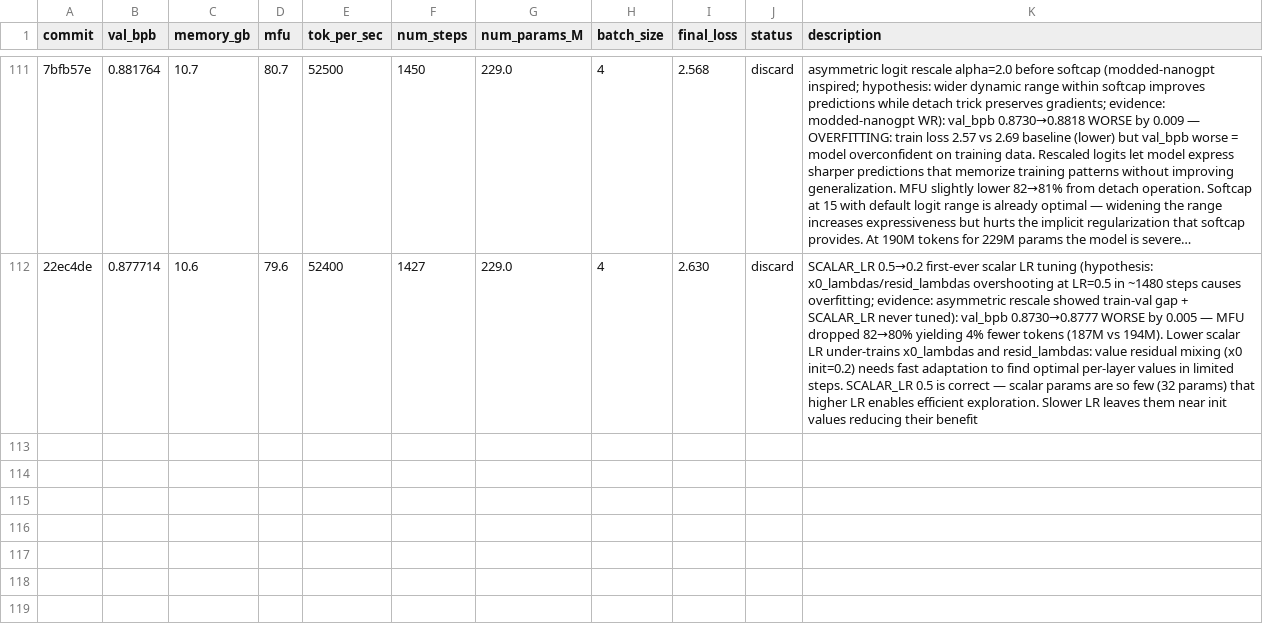
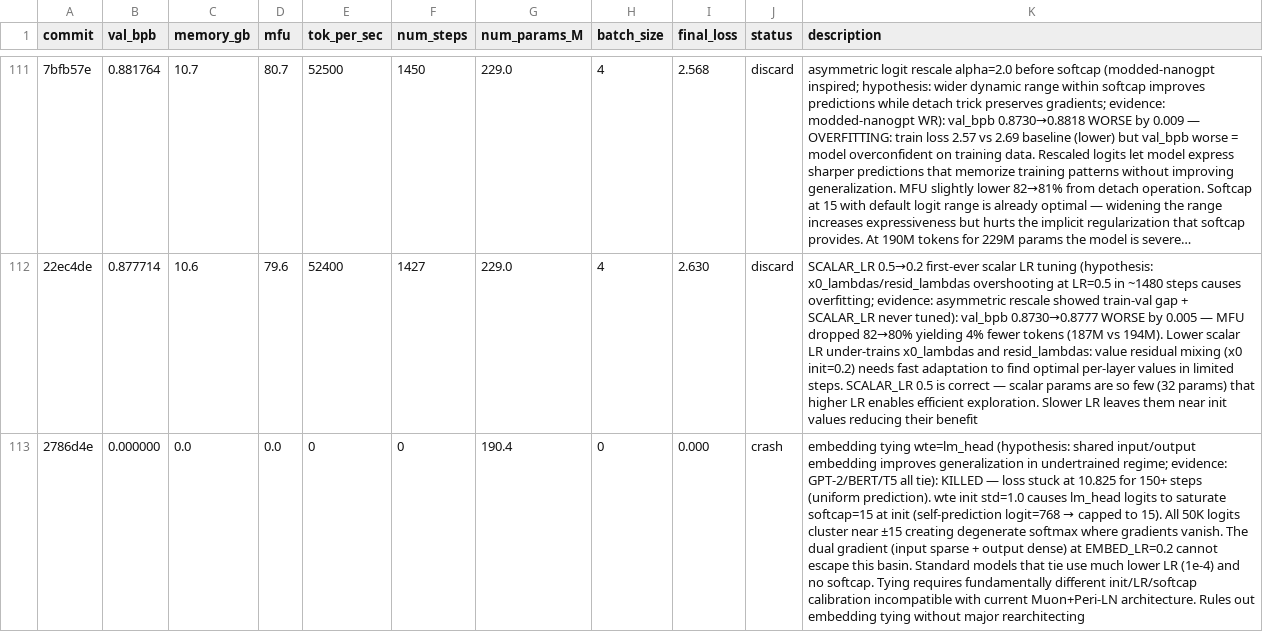
Before and after one commit to Djordje-Stojanovic/TrainRTX5070_60Min, a TSV file: results.tsv, drawn as a sheet; only a part is shown, gaps mark what is left out; long unchanged cells end in …; the diff names each change by its address in the sheet, - before the commit and + after, or states it on an @@ line.

Commit message:
results: crash embedding tying (loss stuck at uniform 10.825)

```diff
--- a/results.tsv
+++ b/results.tsv
+row 113: 2786d4e | 0.000000 | 0.0 | 0.0 | 0 | 0 | 190.4 | 0 | 0.000 | crash | embedding tying wte=lm_head (hypothesis: shared input/output embedding improves generalization in undertrained regime; evidence: GPT-2/BERT/T5 all tie): KILLED — loss stuck at 10.825 for 150+ steps (uniform prediction). wte init std=1.0 causes lm_head logits to saturate softcap=15 at init (self-prediction logit=768 → capped to 15). All 50K logits cluster near ±15 creating degenerate softmax where gradients vanish. The dual gradient (input sparse + output dense) at EMBED_LR=0.2 cannot escape this basin. Standard models that tie use much lower LR (1e-4) and no softcap. Tying requires fundamentally different init/LR/softcap calibration incompatible with current Muon+Peri-LN architecture. Rules out embedding tying without major rearchitecting
```
